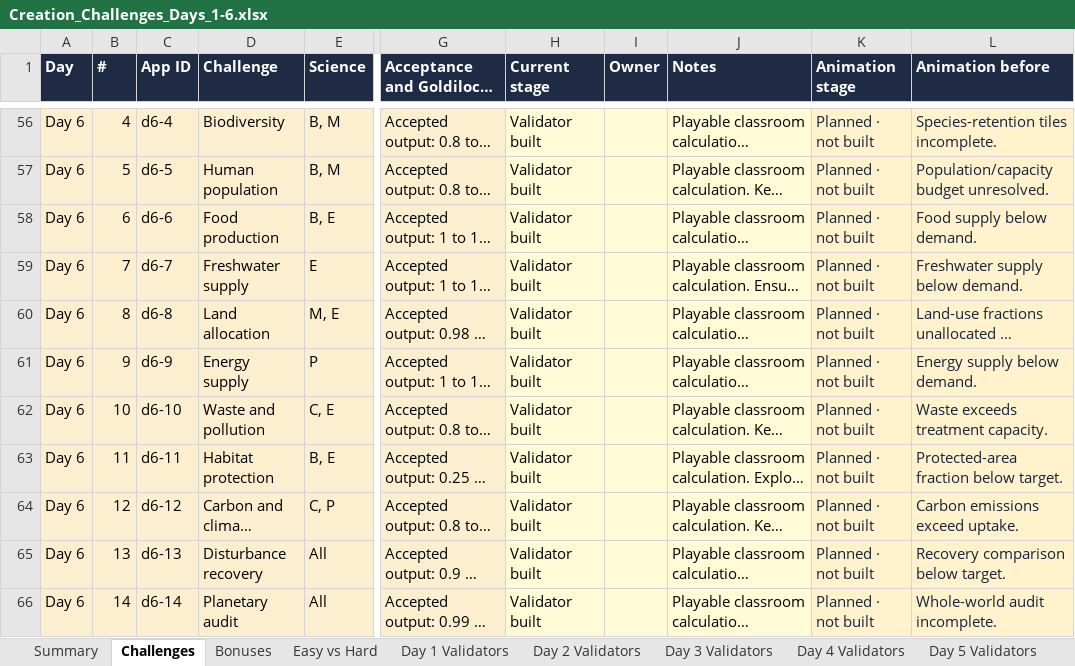
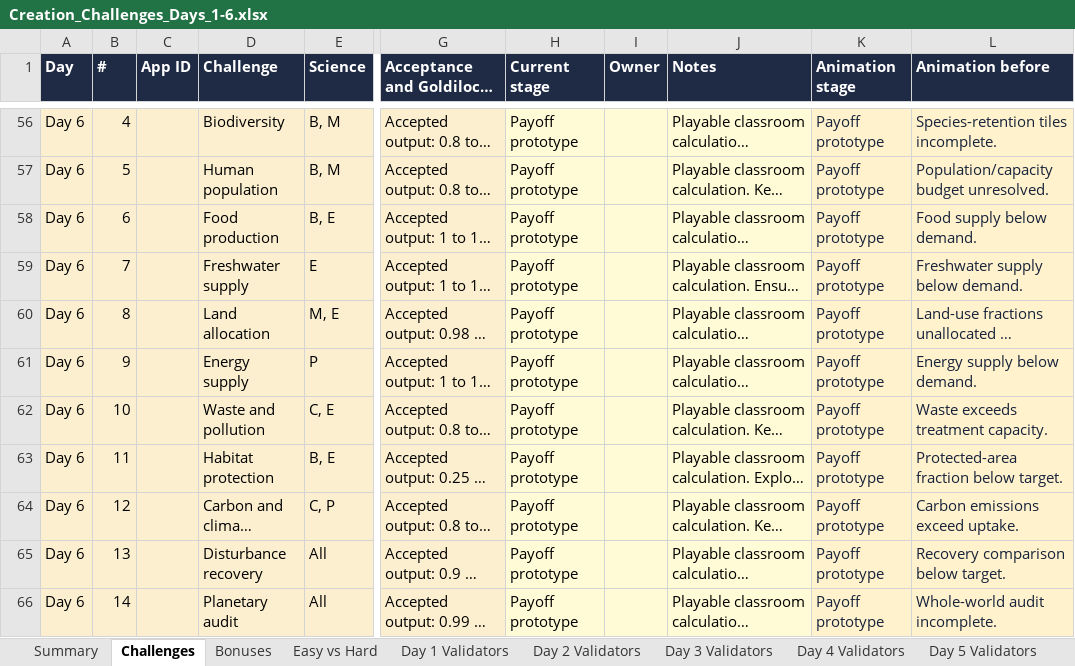
Before and after one commit to purna/creation, an Excel workbook: Creation_Challenges_Days_1-6.xlsx, sheet Challenges, drawn as a sheet; only a part is shown, gaps mark what is left out; long unchanged cells end in …; values as stored, in another font and other column widths than the file's, no borders; conditional formats not drawn; the diff covers the shown part only; the diff names each change by its address in the sheet, - before the commit and + after, or states it on an @@ line.

```diff
--- a/Creation_Challenges_Days_1-6.xlsx (sheet Challenges)
+++ b/Creation_Challenges_Days_1-6.xlsx (sheet Challenges)
-C56 (App ID): d6-4
+C56 (App ID): (empty)
-H56:H66 (Current stage): Validator built
+H56:H66 (Current stage): Payoff prototype
-K56:K66 (Animation stage): Planned · not built
+K56:K66 (Animation stage): Payoff prototype
-C57 (App ID): d6-5
+C57 (App ID): (empty)
-C58 (App ID): d6-6
+C58 (App ID): (empty)
-C59 (App ID): d6-7
+C59 (App ID): (empty)
-C60 (App ID): d6-8
+C60 (App ID): (empty)
-C61 (App ID): d6-9
+C61 (App ID): (empty)
-C62 (App ID): d6-10
+C62 (App ID): (empty)
-C63 (App ID): d6-11
+C63 (App ID): (empty)
-C64 (App ID): d6-12
+C64 (App ID): (empty)
-C65 (App ID): d6-13
+C65 (App ID): (empty)
-C66 (App ID): d6-14
+C66 (App ID): (empty)
```
Also changed, not shown: 108 edited cells elsewhere in this sheet, sheet Summary, 33 other files.
